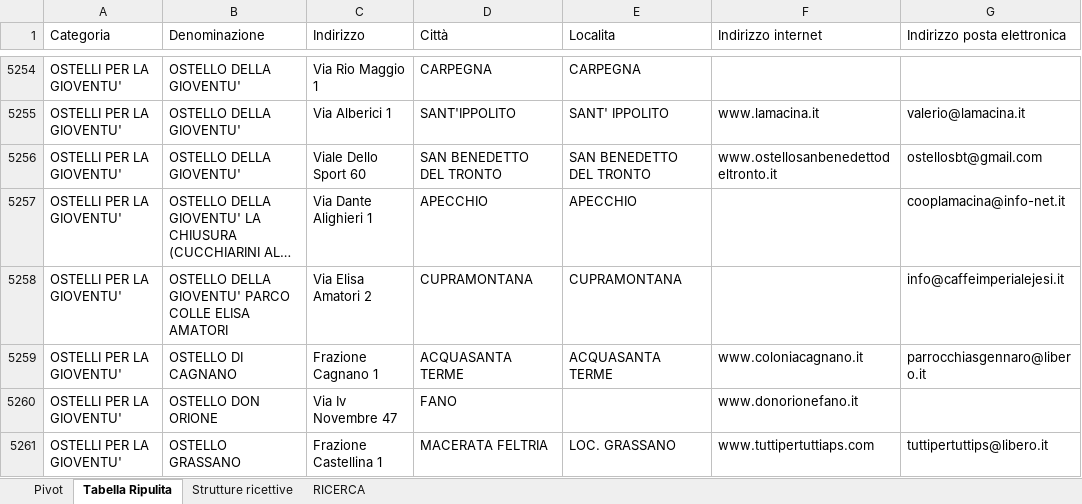
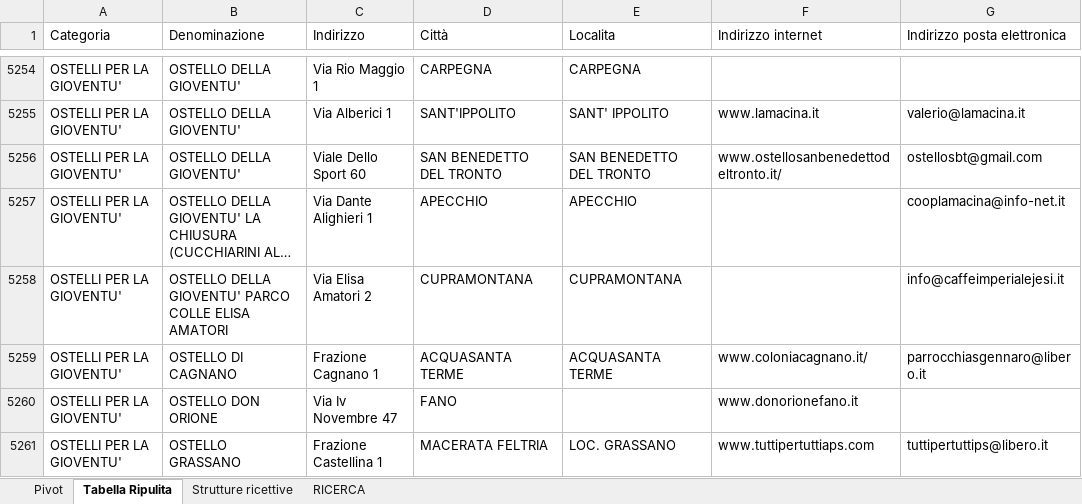
Before and after one commit to TienTelopette/Esercizi-Excel, an Excel workbook: M2-4-3/elencostrutture.xlsx, sheet Tabella Ripulita, drawn as a sheet; only a part is shown, gaps mark what is left out; long unchanged cells end in …; values as stored, in another font and other column widths than the file's, no borders; table styles not drawn; the diff covers the shown part only; the diff names each change by its address in the sheet, - before the commit and + after, or states it on an @@ line.

```diff
--- a/M2-4-3/elencostrutture.xlsx (sheet Tabella Ripulita)
+++ b/M2-4-3/elencostrutture.xlsx (sheet Tabella Ripulita)
-F5256 (Indirizzo internet): www.ostellosanbenedettodeltronto.it
+F5256 (Indirizzo internet): www.ostellosanbenedettodeltronto.it/
-F5259 (Indirizzo internet): www.coloniacagnano.it
+F5259 (Indirizzo internet): www.coloniacagnano.it/
```
Also changed, not shown: 185 edited cells elsewhere in this sheet, sheet RICERCA.
